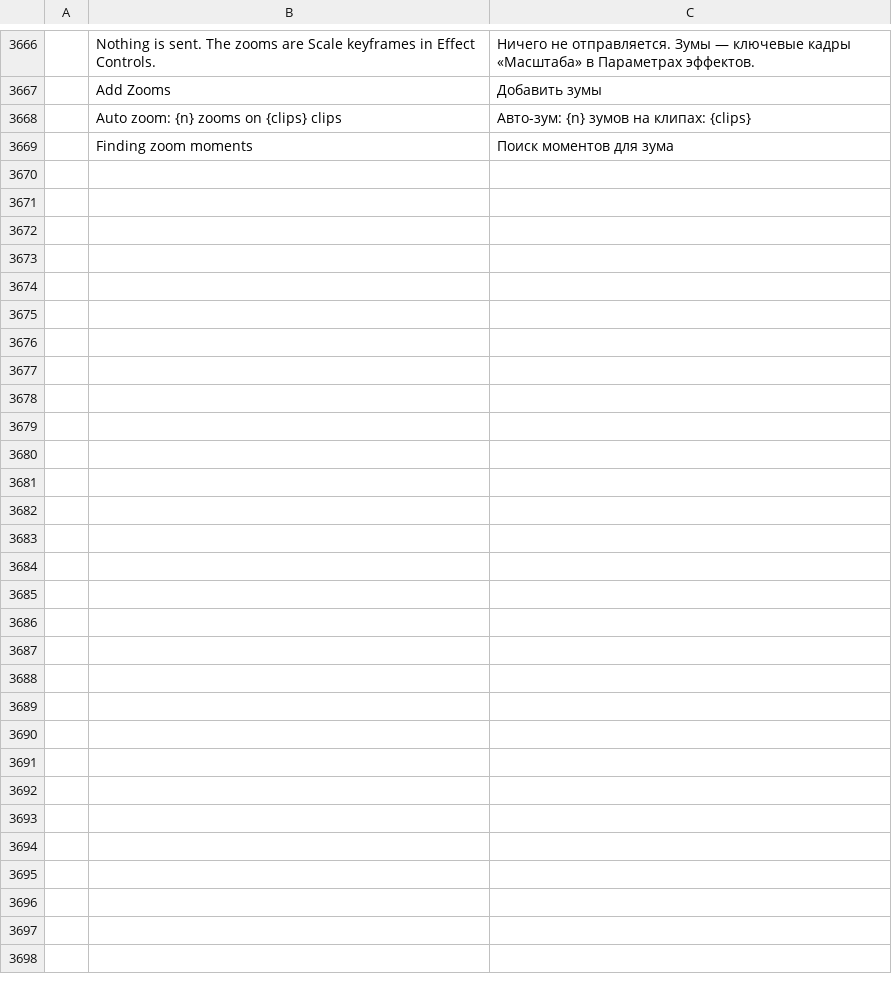
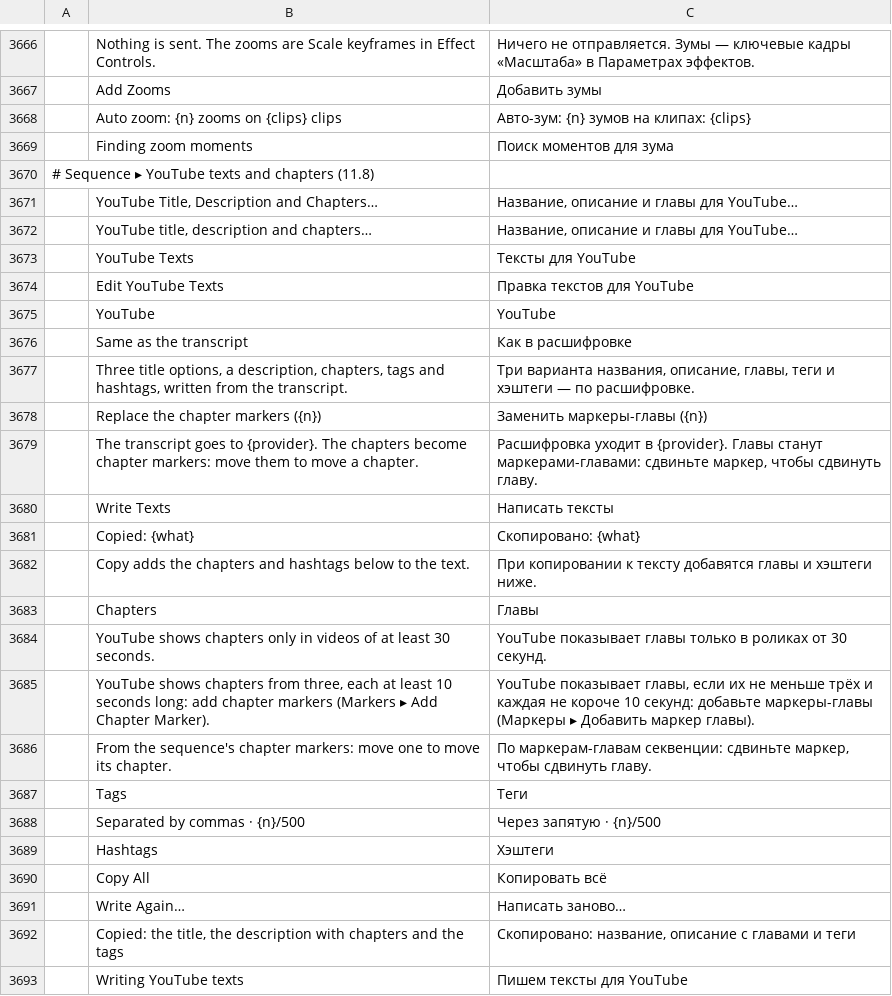
Before and after one commit to guloff/jilo-studio, a TSV file: crates/ui-egui/src/i18n/ru.tsv, drawn as a sheet; only a part is shown, gaps mark what is left out; the diff names each change by its address in the sheet, - before the commit and + after, or states it on an @@ line.

Commit message:
YouTube title, description, tags and chapters from the transcript (11.8)
youtube.generate writes three titles, a description, tags, hashtags and
chapters with the text engine, as Jilo Studio does, and checks YouTube's
rules in code: limits and angle brackets, chapters on cues at least 10 s
apart, the first at 0:00, no short tail. The chapters become the
sequence's chapter markers (so they follow the edit and go into MP4/MOV
exports); the texts are kept with the sequence (youtube.texts, youtube.set)
and the description is assembled with the current chapter markers.

Sequence > YouTube Title, Description and Chapters... and the Transcript
toolbar open a window that writes the texts (cloud task with consent) or
shows them with Copy for each field and Copy All.

```diff
--- a/crates/ui-egui/src/i18n/ru.tsv
+++ b/crates/ui-egui/src/i18n/ru.tsv
+row 3670: # Sequence ▸ YouTube texts and chapters (11.8)
+row 3671:  | YouTube Title, Description and Chapters… | Название, описание и главы для YouTube…
+row 3672:  | YouTube title, description and chapters… | Название, описание и главы для YouTube…
+row 3673:  | YouTube Texts | Тексты для YouTube
+row 3674:  | Edit YouTube Texts | Правка текстов для YouTube
+row 3675:  | YouTube | YouTube
+row 3676:  | Same as the transcript | Как в расшифровке
+row 3677:  | Three title options, a description, chapters, tags and hashtags, written from the transcript. | Три варианта названия, описание, главы, теги и хэштеги — по расшифровке.
+row 3678:  | Replace the chapter markers ({n}) | Заменить маркеры-главы ({n})
+row 3679:  | The transcript goes to {provider}. The chapters become chapter markers: move them to move a chapter. | Расшифровка уходит в {provider}. Главы станут маркерами-главами: сдвиньте маркер, чтобы сдвинуть главу.
+row 3680:  | Write Texts | Написать тексты
+row 3681:  | Copied: {what} | Скопировано: {what}
+row 3682:  | Copy adds the chapters and hashtags below to the text. | При копировании к тексту добавятся главы и хэштеги ниже.
+row 3683:  | Chapters | Главы
+row 3684:  | YouTube shows chapters only in videos of at least 30 seconds. | YouTube показывает главы только в роликах от 30 секунд.
+row 3685:  | YouTube shows chapters from three, each at least 10 seconds long: add chapter markers (Markers ▸ Add Chapter Marker). | YouTube показывает главы, если их не меньше трёх и каждая не короче 10 секунд: добавьте маркеры-главы (Маркеры ▸ Добавить маркер главы).
+row 3686:  | From the sequence's chapter markers: move one to move its chapter. | По маркерам-главам секвенции: сдвиньте маркер, чтобы сдвинуть главу.
+row 3687:  | Tags | Теги
+row 3688:  | Separated by commas · {n}/500 | Через запятую · {n}/500
+row 3689:  | Hashtags | Хэштеги
+row 3690:  | Copy All | Копировать всё
+row 3691:  | Write Again… | Написать заново…
+row 3692:  | Copied: the title, the description with chapters and the tags | Скопировано: название, описание с главами и теги
+row 3693:  | Writing YouTube texts | Пишем тексты для YouTube
```
Also changed, not shown: crates/ui-egui/src/i18n/es.tsv, crates/ui-egui/src/i18n/zh-cn.tsv, 12 other files.
